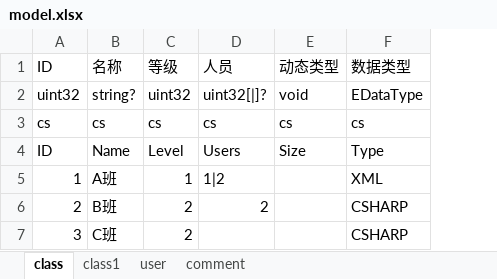
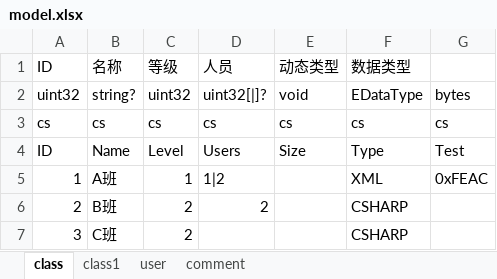
Before and after one commit to wingcd/go-xlsx-exporter, an Excel workbook: data/model.xlsx, sheet class, drawn as a sheet; values as stored, in another font and other column widths than the file's, no borders; the diff names each change by its address in the sheet, - before the commit and + after, or states it on an @@ line.

```diff
--- a/data/model.xlsx (sheet class)
+++ b/data/model.xlsx (sheet class)
+column G, rows 2-5: bytes | cs | Test | 0xFEAC
```
Also changed, not shown: 14 other files.
